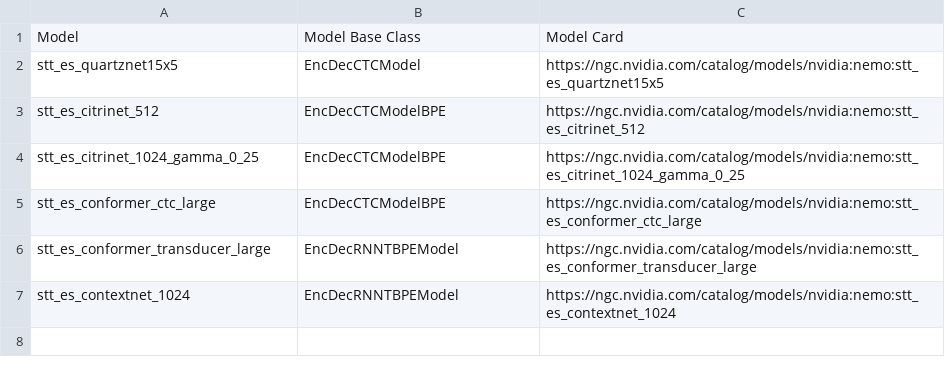
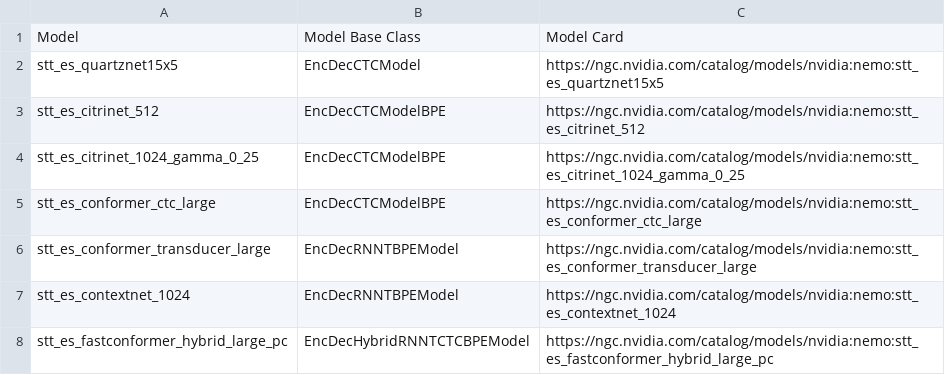
Before and after one commit to NVIDIA-NeMo/NeMo, a CSV file: docs/source/asr/data/benchmark_es.csv, drawn as a sheet.

```diff
--- a/docs/source/asr/data/benchmark_es.csv
+++ b/docs/source/asr/data/benchmark_es.csv
@@ -7 +7,2 @@ stt_es_conformer_transducer_large,EncDecRNNTBPEModel,"https://ngc.nvidia.com/cat
 stt_es_contextnet_1024,EncDecRNNTBPEModel,"https://ngc.nvidia.com/catalog/models/nvidia:nemo:stt_es_contextnet_1024"
+stt_es_fastconformer_hybrid_large_pc,EncDecHybridRNNTCTCBPEModel,"https://ngc.nvidia.com/catalog/models/nvidia:nemo:stt_es_fastconformer_hybrid_large_pc"
```
Also changed, not shown: docs/source/asr/data/benchmark_en.csv, docs/source/asr/data/benchmark_hr.csv, 9 other files.
